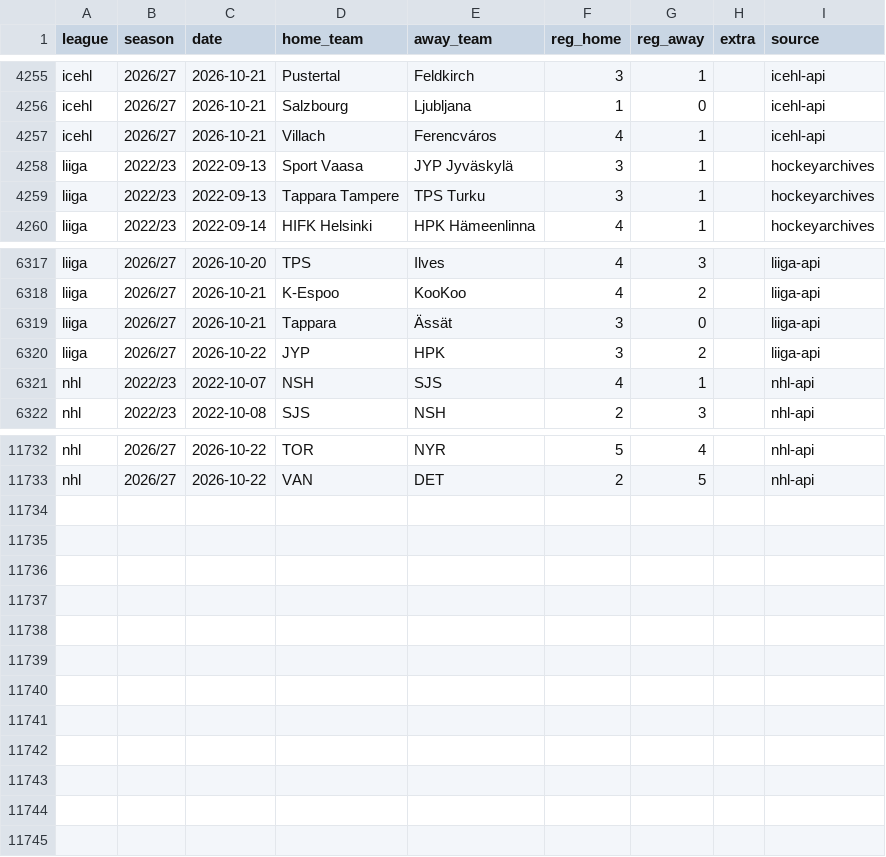
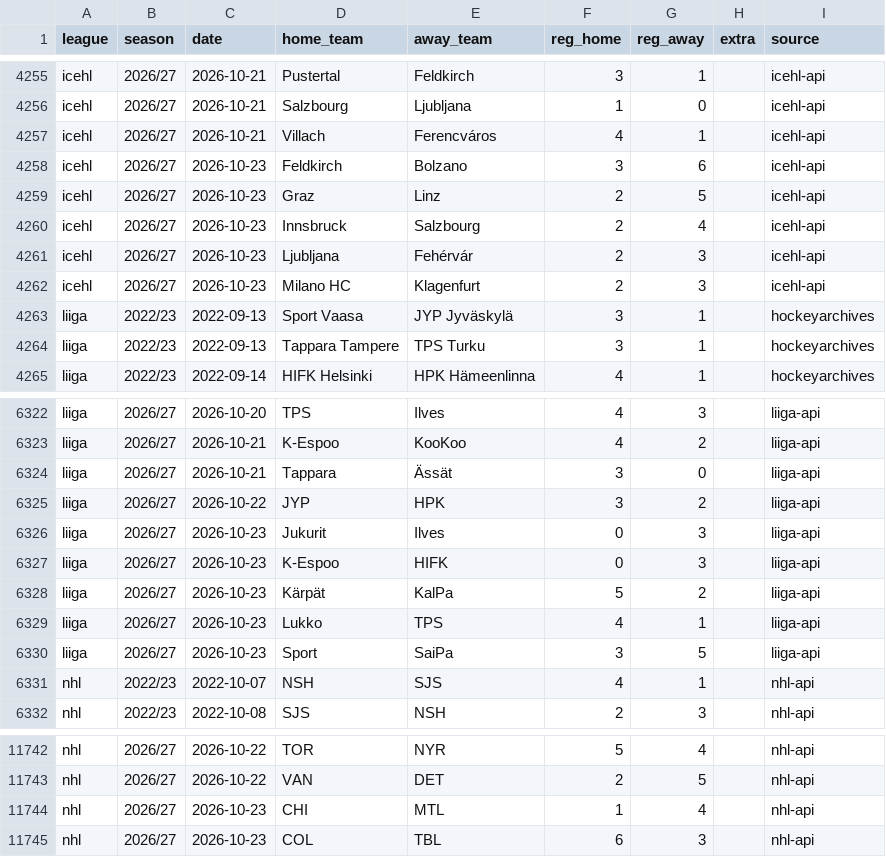
Before and after one commit to reinski260970/soccer, a CSV file: data/hockey/history.csv, drawn as a sheet; only a part is shown, gaps mark what is left out; the diff names each change by its address in the sheet, - before the commit and + after, or states it on an @@ line.

Commit message:
Hockey data audit 2026-10-24T08:19Z

```diff
--- a/data/hockey/history.csv
+++ b/data/hockey/history.csv
+row 4258: icehl | 2026/27 | 2026-10-23 | Feldkirch | Bolzano | 3 | 6 |  | icehl-api
+row 4259: icehl | 2026/27 | 2026-10-23 | Graz | Linz | 2 | 5 |  | icehl-api
+row 4260: icehl | 2026/27 | 2026-10-23 | Innsbruck | Salzbourg | 2 | 4 |  | icehl-api
+row 4261: icehl | 2026/27 | 2026-10-23 | Ljubljana | Fehérvár | 2 | 3 |  | icehl-api
+row 4262: icehl | 2026/27 | 2026-10-23 | Milano HC | Klagenfurt | 2 | 3 |  | icehl-api
+row 6326: liiga | 2026/27 | 2026-10-23 | Jukurit | Ilves | 0 | 3 |  | liiga-api
+row 6327: liiga | 2026/27 | 2026-10-23 | K-Espoo | HIFK | 0 | 3 |  | liiga-api
+row 6328: liiga | 2026/27 | 2026-10-23 | Kärpät | KalPa | 5 | 2 |  | liiga-api
+row 6329: liiga | 2026/27 | 2026-10-23 | Lukko | TPS | 4 | 1 |  | liiga-api
+row 6330: liiga | 2026/27 | 2026-10-23 | Sport | SaiPa | 3 | 5 |  | liiga-api
+row 11744: nhl | 2026/27 | 2026-10-23 | CHI | MTL | 1 | 4 |  | nhl-api
+row 11745: nhl | 2026/27 | 2026-10-23 | COL | TBL | 6 | 3 |  | nhl-api
```
Also changed, not shown: 1 other file.
